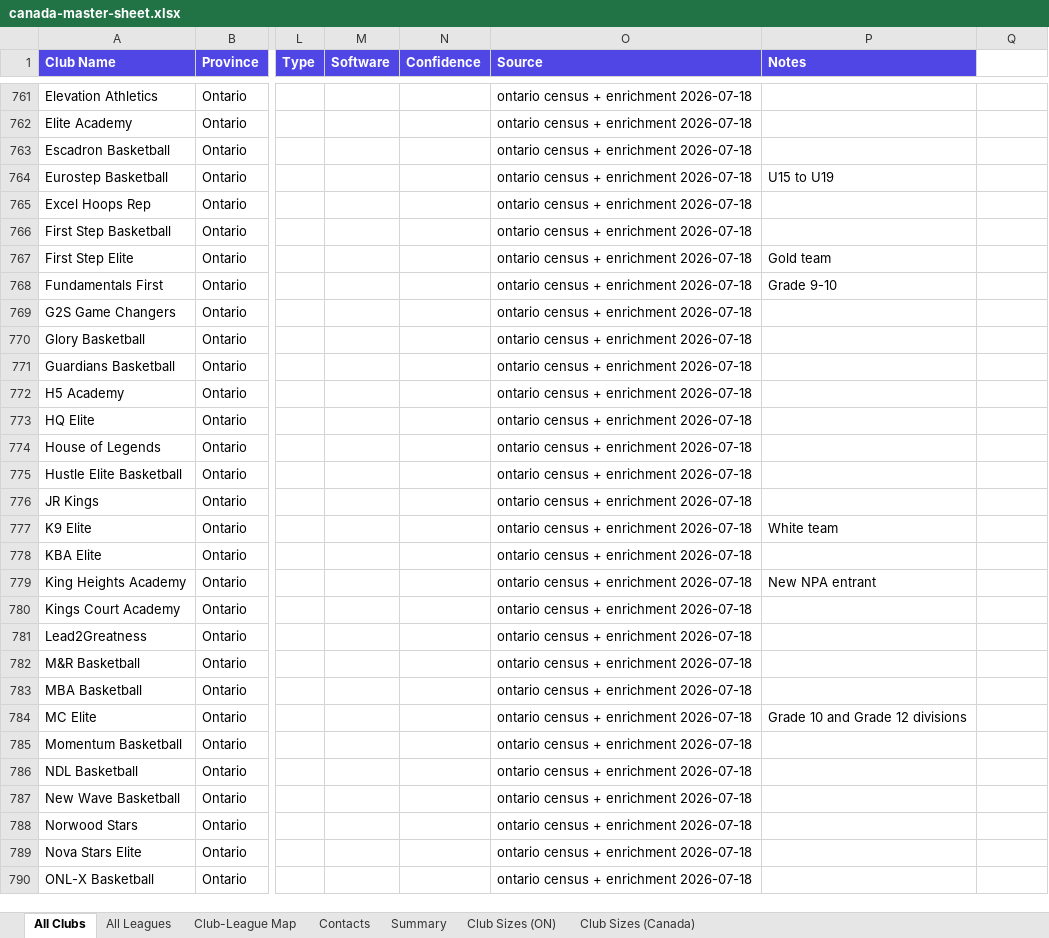
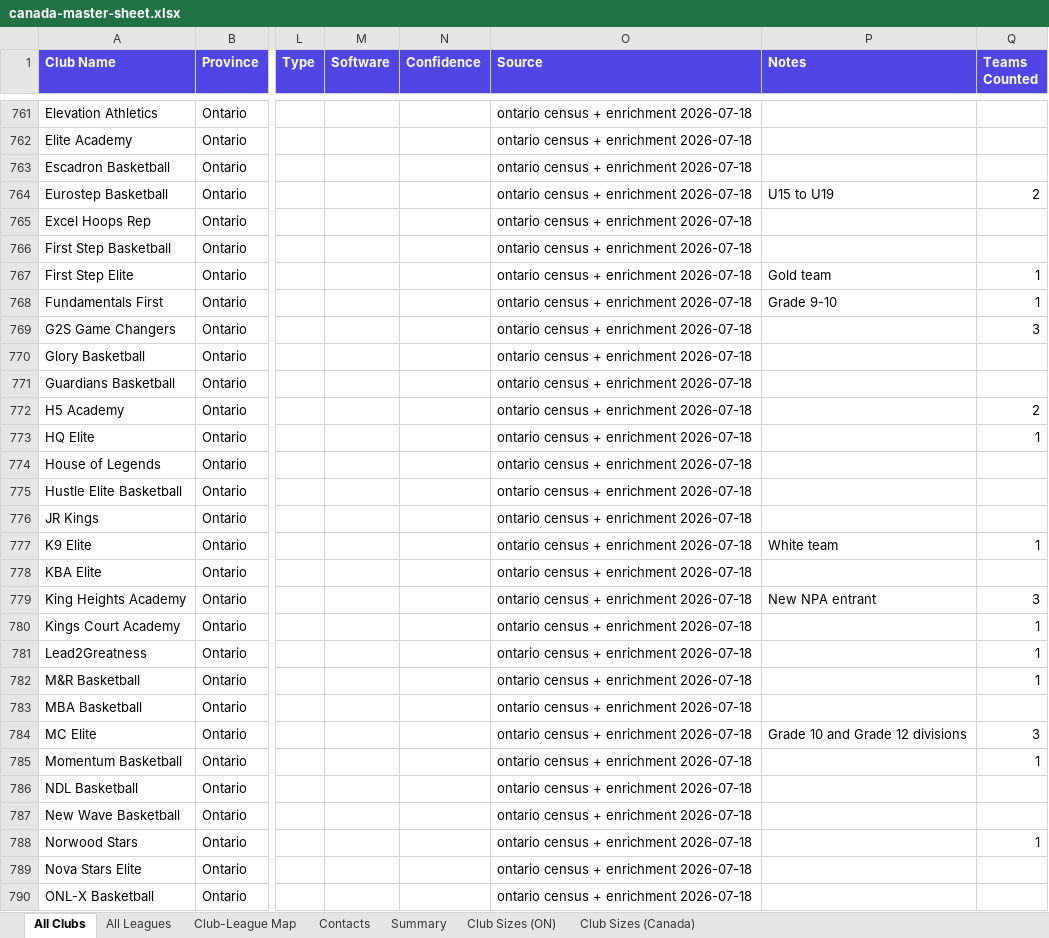
Before and after one commit to ziakhan/sportshub, an Excel workbook: docs/research/canada-master-sheet.xlsx, sheet All Clubs, drawn as a sheet; only a part is shown, gaps mark what is left out; values as stored, in another font and other column widths than the file's, no borders; the diff covers the shown part only; the diff names each change by its address in the sheet, - before the commit and + after, or states it on an @@ line.

```diff
--- a/docs/research/canada-master-sheet.xlsx (sheet All Clubs)
+++ b/docs/research/canada-master-sheet.xlsx (sheet All Clubs)
-Q1: (empty)
+Q1: Teams Counted
-Q1 fill: none
+Q1 fill: #4F46E5
-Q764 (Teams Counted): (empty)
+Q764 (Teams Counted): 2
-Q767:Q768 (Teams Counted): (empty)
+Q767:Q768 (Teams Counted): 1
-Q769 (Teams Counted): (empty)
+Q769 (Teams Counted): 3
-Q772 (Teams Counted): (empty)
+Q772 (Teams Counted): 2
-Q773 (Teams Counted): (empty)
+Q773 (Teams Counted): 1
-Q777 (Teams Counted): (empty)
+Q777 (Teams Counted): 1
-Q779 (Teams Counted): (empty)
+Q779 (Teams Counted): 3
-Q780:Q782 (Teams Counted): (empty)
+Q780:Q782 (Teams Counted): 1
-Q784 (Teams Counted): (empty)
+Q784 (Teams Counted): 3
-Q785 (Teams Counted): (empty)
+Q785 (Teams Counted): 1
-Q788 (Teams Counted): (empty)
+Q788 (Teams Counted): 1
```
Also changed, not shown: 166 edited cells elsewhere in this sheet, docs/research/provinces/SportsHub-Alberta.xlsx, docs/research/provinces/SportsHub-New-Brunswick.xlsx, 10 other files.
